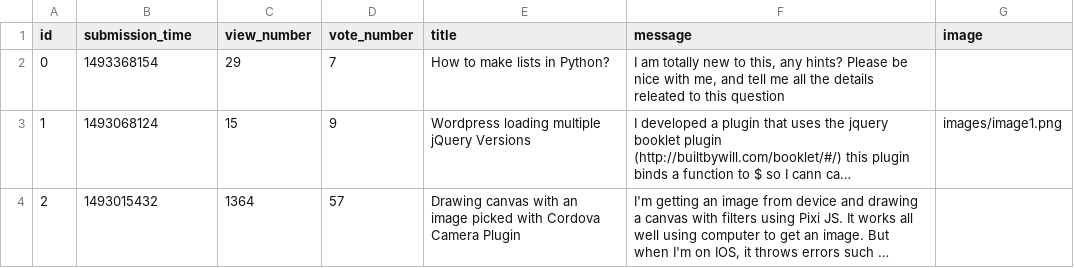
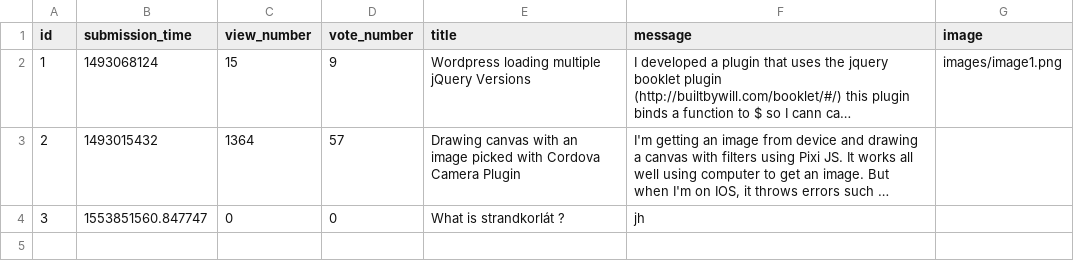
Before and after one commit to andrro2/ask-mate-python, a CSV file: sample_data/question.csv, drawn as a sheet; long unchanged cells end in …; removed rows and columns are numbered as before the commit, all else as after; the diff names each change by its address in the sheet, - before the commit and + after, or states it on an @@ line.

```diff
--- a/sample_data/question.csv
+++ b/sample_data/question.csv
-row 2: 0 | 1493368154 | 29 | 7 | How to make lists in Python? | I am totally new to this, any hints? Please be nice with me, and tell me all the details releated to this question
+row 4: 3 | 1553851560.847747 | 0 | 0 | What is strandkorlát ? | jh
```
Also changed, not shown: 2 other files.
